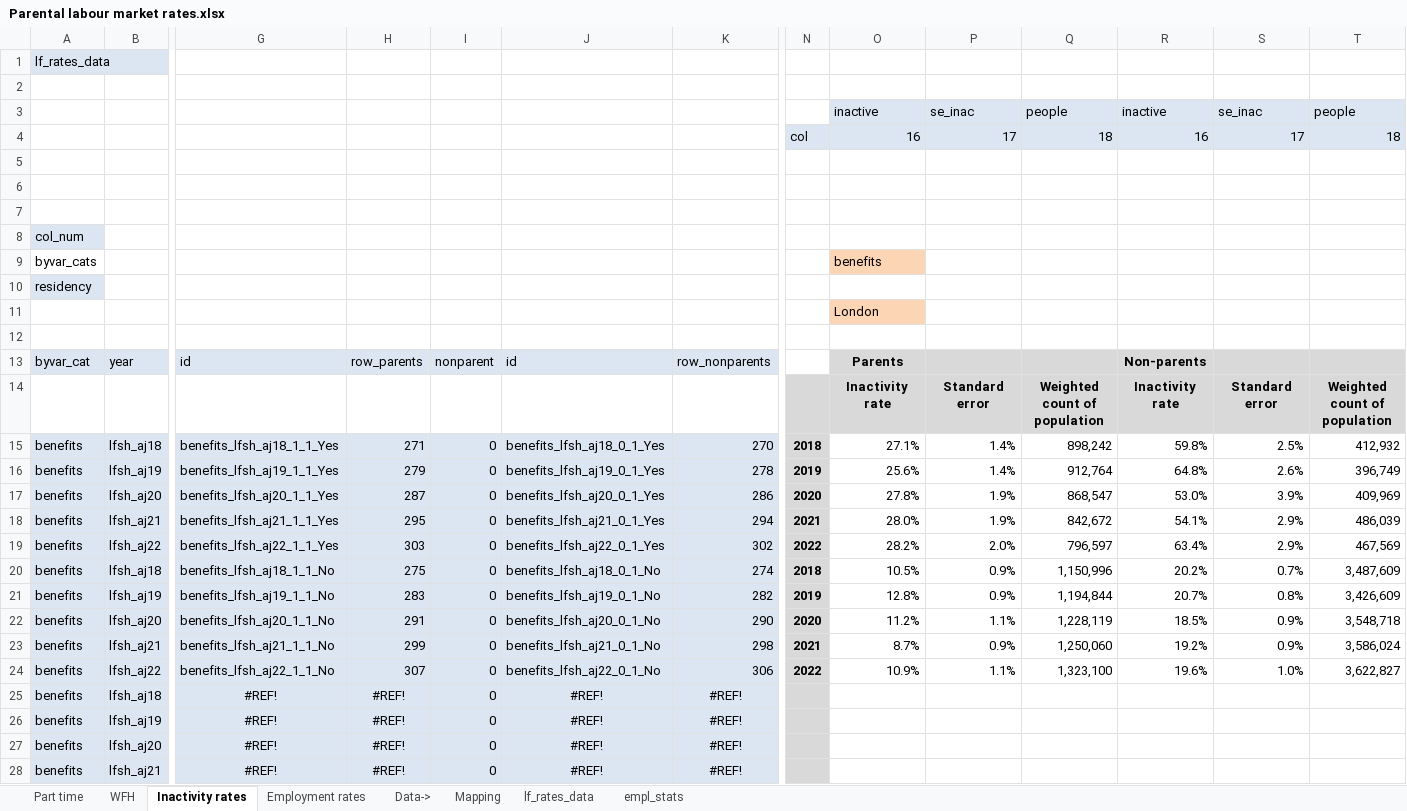
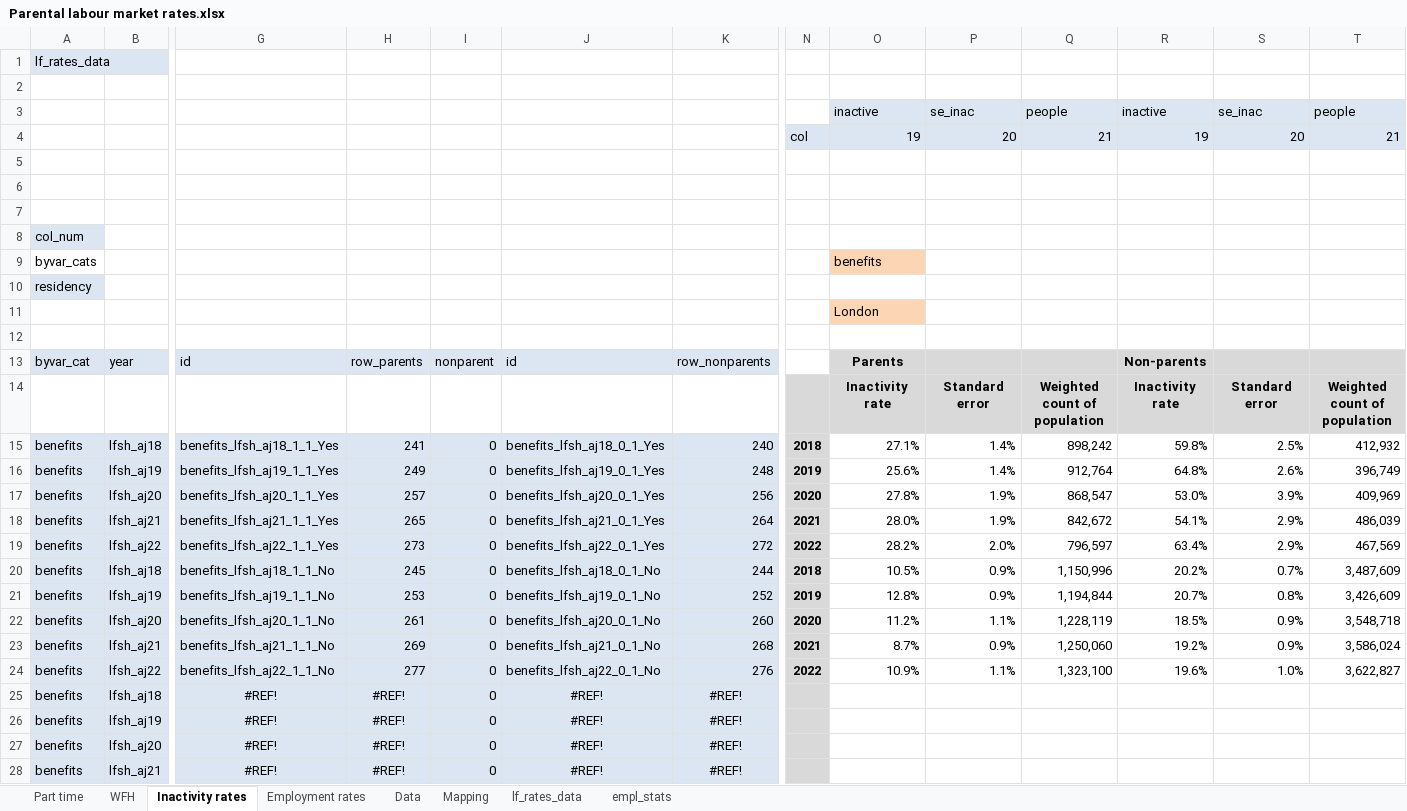
Before and after one commit to ammar-gla/childcare, an Excel workbook: OUTPUT/DATA/Parental labour market rates.xlsx, sheet Inactivity rates, drawn as a sheet; only a part is shown, gaps mark what is left out; values as stored, in another font and other column widths than the file's, no borders; conditional formats not drawn; removed rows and columns are numbered as before the commit, all else as after; rows hold the shown columns only; the diff names each change by its address in the sheet, - before the commit and + after, or states it on an @@ line.

```diff
--- a/OUTPUT/DATA/Parental labour market rates.xlsx (sheet Inactivity rates)
+++ b/OUTPUT/DATA/Parental labour market rates.xlsx (sheet Inactivity rates)
-sheet tab: Data->
+sheet tab: Data
-row 4:  |  |  |  |  |  |  | col | 16 | 17 | 18 | 16 | 17 | 18
+row 4:  |  |  |  |  |  |  | col | 19 | 20 | 21 | 19 | 20 | 21
-H15: 271
+H15: 241
-K15: 270
+K15: 240
-H16: 279
+H16: 249
-K16: 278
+K16: 248
-H17: 287
+H17: 257
-K17: 286
+K17: 256
-H18: 295
+H18: 265
-K18: 294
+K18: 264
-H19: 303
+H19: 273
-K19: 302
+K19: 272
-H20: 275
+H20: 245
-K20: 274
+K20: 244
-H21: 283
+H21: 253
-K21: 282
+K21: 252
-H22: 291
+H22: 261
-K22: 290
+K22: 260
-H23: 299
+H23: 269
-K23: 298
+K23: 268
-H24: 307
+H24: 277
-K24: 306
+K24: 276
```
Also changed, not shown: sheet lf_rates_data, sheet empl_stats, sheet Employment rates, sheet Part time, sheet Mapping, sheet WFH, OUTPUT/DATA/Regression output 2022.xlsx, OUTPUT/DATA/Regression output REGIONS 2022.xlsx, 3 other files.
